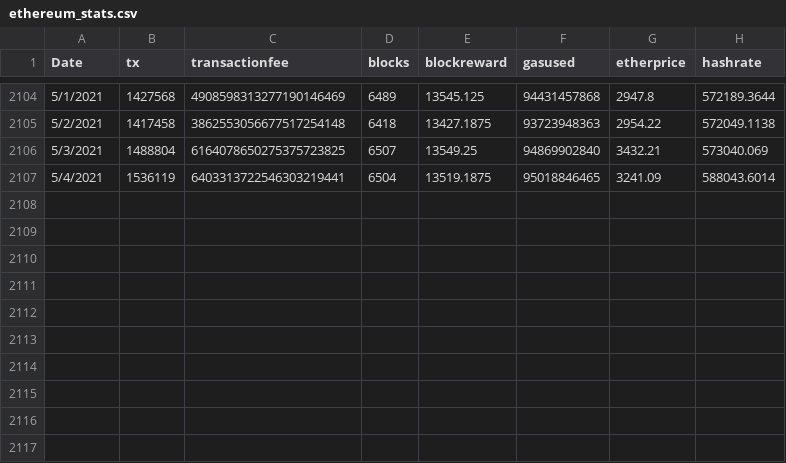
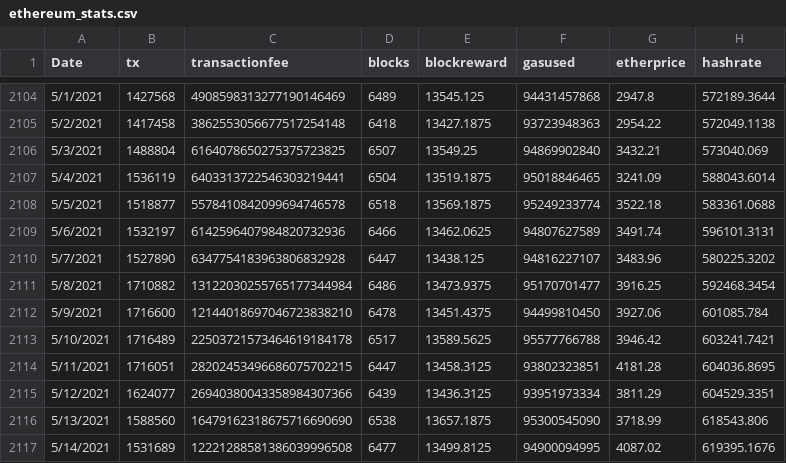
Before and after one commit to kylemcdonald/ethereum-nft-activity, a CSV file: data/ethereum_stats.csv, drawn as a sheet; only a part is shown, gaps mark what is left out; the diff names each change by its address in the sheet, - before the commit and + after, or states it on an @@ line.

```diff
--- a/data/ethereum_stats.csv
+++ b/data/ethereum_stats.csv
+row 2108: 5/5/2021 | 1518877 | 5578410842099694746578 | 6518 | 13569.1875 | 95249233774 | 3522.18 | 583361.0688
+row 2109: 5/6/2021 | 1532197 | 6142596407984820732936 | 6466 | 13462.0625 | 94807627589 | 3491.74 | 596101.3131
+row 2110: 5/7/2021 | 1527890 | 6347754183963806832928 | 6447 | 13438.125 | 94816227107 | 3483.96 | 580225.3202
+row 2111: 5/8/2021 | 1710882 | 13122030255765177344984 | 6486 | 13473.9375 | 95170701477 | 3916.25 | 592468.3454
+row 2112: 5/9/2021 | 1716600 | 12144018697046723838210 | 6478 | 13451.4375 | 94499810450 | 3927.06 | 601085.784
+row 2113: 5/10/2021 | 1716489 | 22503721573464619184178 | 6517 | 13589.5625 | 95577766788 | 3946.42 | 603241.7421
+row 2114: 5/11/2021 | 1716051 | 28202453496686075702215 | 6447 | 13458.3125 | 93802323851 | 4181.28 | 604036.8695
+row 2115: 5/12/2021 | 1624077 | 26940380043358984307366 | 6439 | 13436.3125 | 93951973334 | 3811.29 | 604529.3351
+row 2116: 5/13/2021 | 1588560 | 16479162318675716690690 | 6538 | 13657.1875 | 95300545090 | 3718.99 | 618543.806
+row 2117: 5/14/2021 | 1531689 | 12221288581386039996508 | 6477 | 13499.8125 | 94900094995 | 4087.02 | 619395.1676
```
Also changed, not shown: 4 other files.
